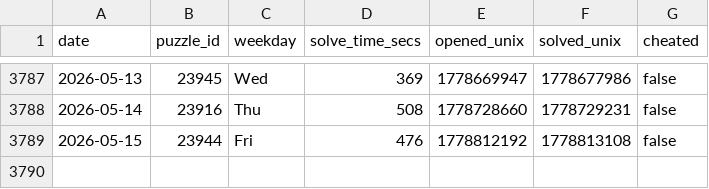
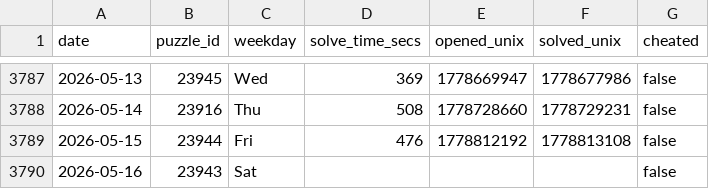
Before and after one commit to samleitermann/NYTCrosswordScraper, a CSV file: data.csv, drawn as a sheet; only a part is shown, gaps mark what is left out.

```diff
--- a/data.csv
+++ b/data.csv
@@ -3789 +3789,2 @@ date,puzzle_id,weekday,solve_time_secs,opened_unix,solved_unix,cheated
 2026-05-15,23944,Fri,476,1778812192,1778813108,false
+2026-05-16,23943,Sat,,,,false
```
Also changed, not shown: 2 other files.
